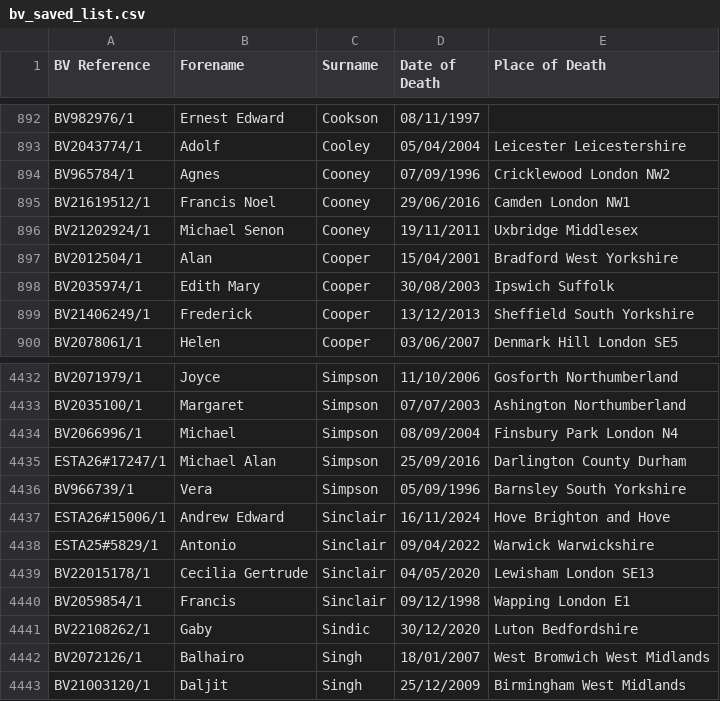
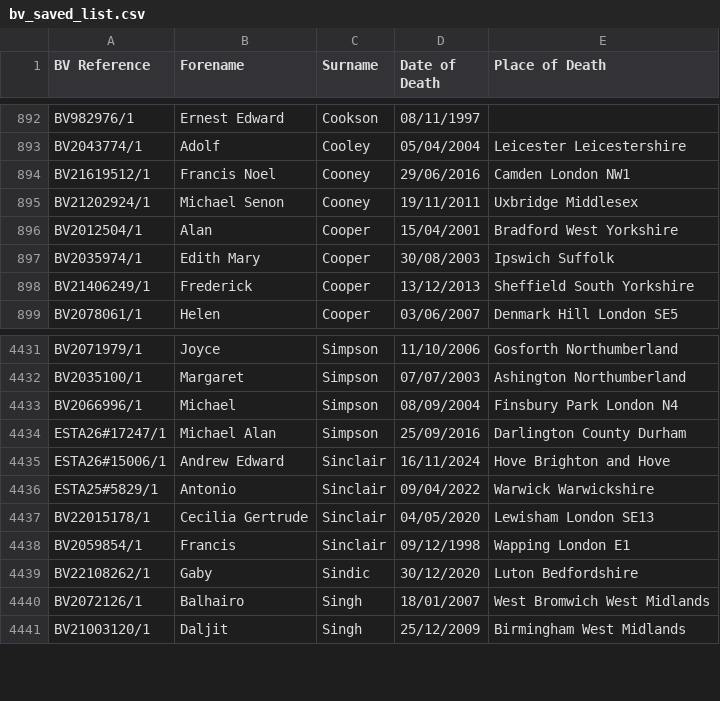
Before and after one commit to FWLPython/bv-moniter, a CSV file: bv_saved_list.csv, drawn as a sheet; only a part is shown, gaps mark what is left out; the diff names each change by its address in the sheet, - before the commit and + after, or states it on an @@ line.

Commit message:
Update BV saved list [skip ci]

```diff
--- a/bv_saved_list.csv
+++ b/bv_saved_list.csv
-row 894: BV965784/1 | Agnes | Cooney | 07/09/1996 | Cricklewood London NW2
-row 4436: BV966739/1 | Vera | Simpson | 05/09/1996 | Barnsley South Yorkshire
```
Also changed, not shown: 1 other file.
